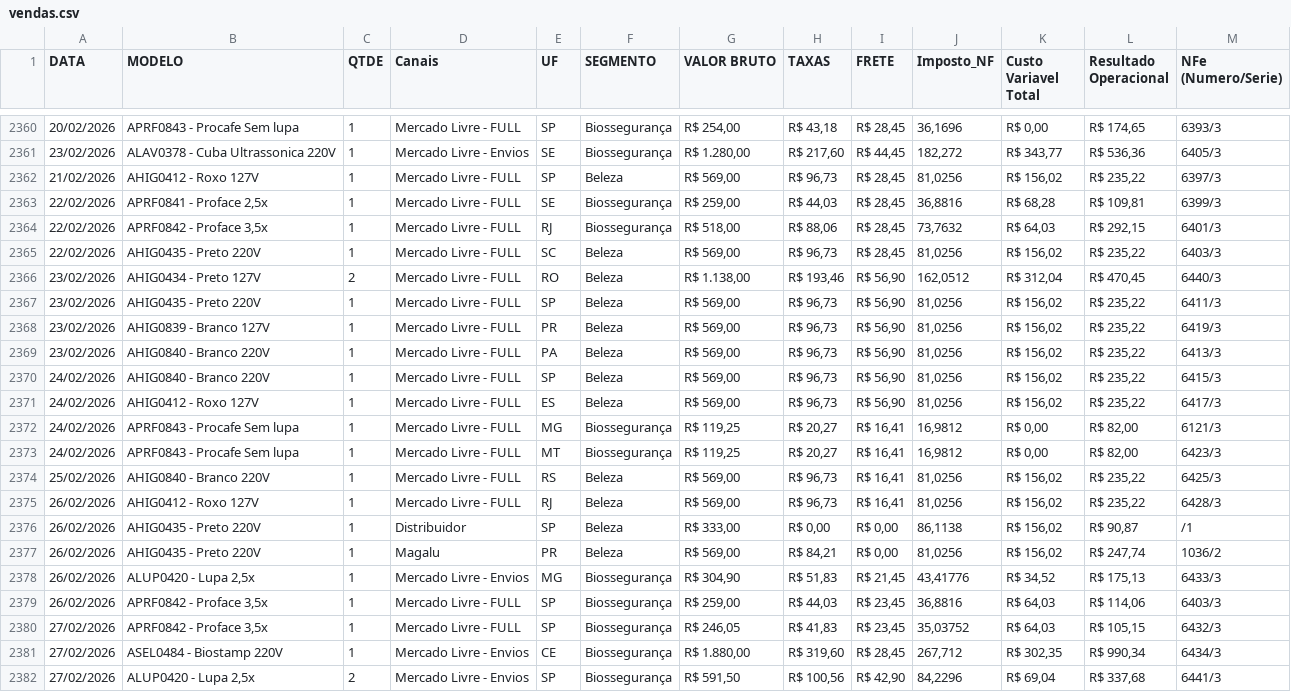
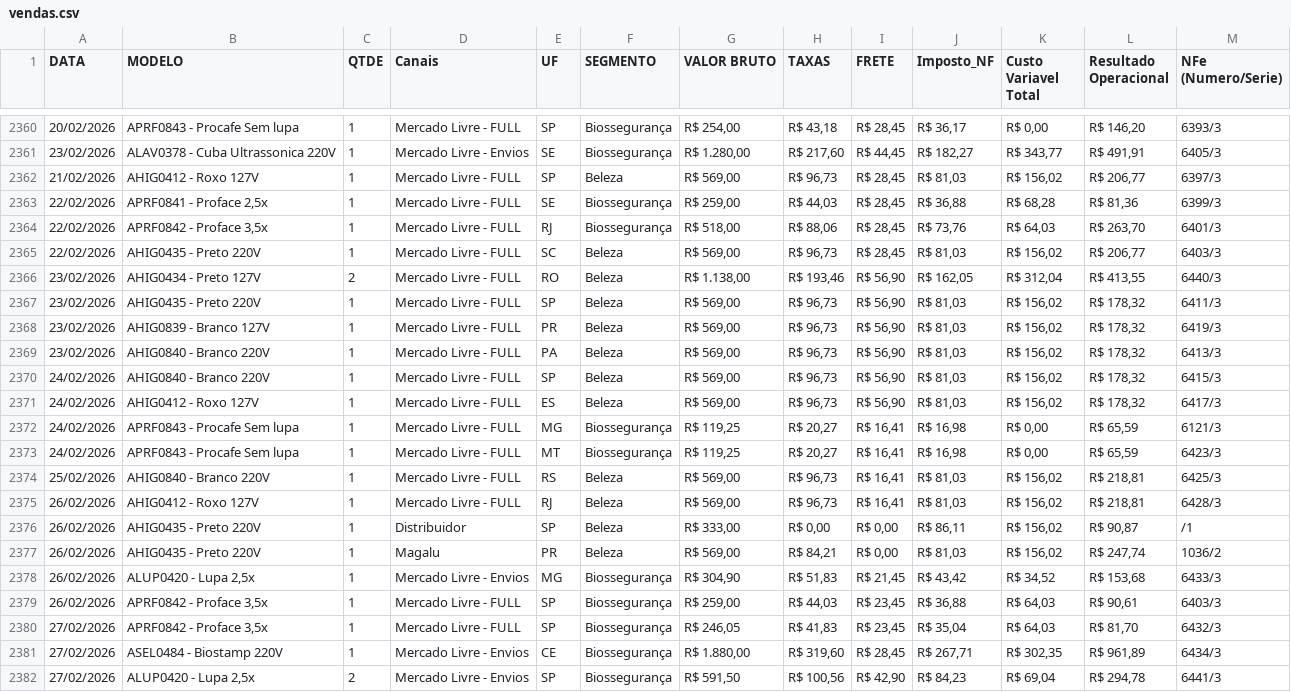
Before and after one commit to shiva-bioart/dashboard, a CSV file: vendas.csv, drawn as a sheet; only a part is shown, gaps mark what is left out; the diff covers the shown part only; the diff names each change by its address in the sheet, - before the commit and + after, or states it on an @@ line.

```diff
--- a/vendas.csv
+++ b/vendas.csv
-J2360 (Imposto_NF): 36,1696
+J2360 (Imposto_NF): R$ 36,17
-L2360 (Resultado Operacional): R$ 174,65
+L2360 (Resultado Operacional): R$ 146,20
-J2361 (Imposto_NF): 182,272
+J2361 (Imposto_NF): R$ 182,27
-L2361 (Resultado Operacional): R$ 536,36
+L2361 (Resultado Operacional): R$ 491,91
-J2362 (Imposto_NF): 81,0256
+J2362 (Imposto_NF): R$ 81,03
-L2362 (Resultado Operacional): R$ 235,22
+L2362 (Resultado Operacional): R$ 206,77
-J2363 (Imposto_NF): 36,8816
+J2363 (Imposto_NF): R$ 36,88
-L2363 (Resultado Operacional): R$ 109,81
+L2363 (Resultado Operacional): R$ 81,36
-J2364 (Imposto_NF): 73,7632
+J2364 (Imposto_NF): R$ 73,76
-L2364 (Resultado Operacional): R$ 292,15
+L2364 (Resultado Operacional): R$ 263,70
-J2365 (Imposto_NF): 81,0256
+J2365 (Imposto_NF): R$ 81,03
-L2365 (Resultado Operacional): R$ 235,22
+L2365 (Resultado Operacional): R$ 206,77
-J2366 (Imposto_NF): 162,0512
+J2366 (Imposto_NF): R$ 162,05
-L2366 (Resultado Operacional): R$ 470,45
+L2366 (Resultado Operacional): R$ 413,55
-J2367:J2371 (Imposto_NF): 81,0256
+J2367:J2371 (Imposto_NF): R$ 81,03
-L2367:L2371 (Resultado Operacional): R$ 235,22
+L2367:L2371 (Resultado Operacional): R$ 178,32
-J2372:J2373 (Imposto_NF): 16,9812
+J2372:J2373 (Imposto_NF): R$ 16,98
-L2372:L2373 (Resultado Operacional): R$ 82,00
+L2372:L2373 (Resultado Operacional): R$ 65,59
-J2374:J2375 (Imposto_NF): 81,0256
+J2374:J2375 (Imposto_NF): R$ 81,03
-L2374:L2375 (Resultado Operacional): R$ 235,22
+L2374:L2375 (Resultado Operacional): R$ 218,81
-J2376 (Imposto_NF): 86,1138
+J2376 (Imposto_NF): R$ 86,11
-J2377 (Imposto_NF): 81,0256
+J2377 (Imposto_NF): R$ 81,03
-J2378 (Imposto_NF): 43,41776
+J2378 (Imposto_NF): R$ 43,42
-L2378 (Resultado Operacional): R$ 175,13
+L2378 (Resultado Operacional): R$ 153,68
-J2379 (Imposto_NF): 36,8816
+J2379 (Imposto_NF): R$ 36,88
-L2379 (Resultado Operacional): R$ 114,06
+L2379 (Resultado Operacional): R$ 90,61
-J2380 (Imposto_NF): 35,03752
+J2380 (Imposto_NF): R$ 35,04
-L2380 (Resultado Operacional): R$ 105,15
+L2380 (Resultado Operacional): R$ 81,70
-J2381 (Imposto_NF): 267,712
+J2381 (Imposto_NF): R$ 267,71
-L2381 (Resultado Operacional): R$ 990,34
+L2381 (Resultado Operacional): R$ 961,89
-J2382 (Imposto_NF): 84,2296
+J2382 (Imposto_NF): R$ 84,23
-L2382 (Resultado Operacional): R$ 337,68
+L2382 (Resultado Operacional): R$ 294,78
```
Also changed, not shown: 6 moved rows and 109 edited cells elsewhere in this file.
